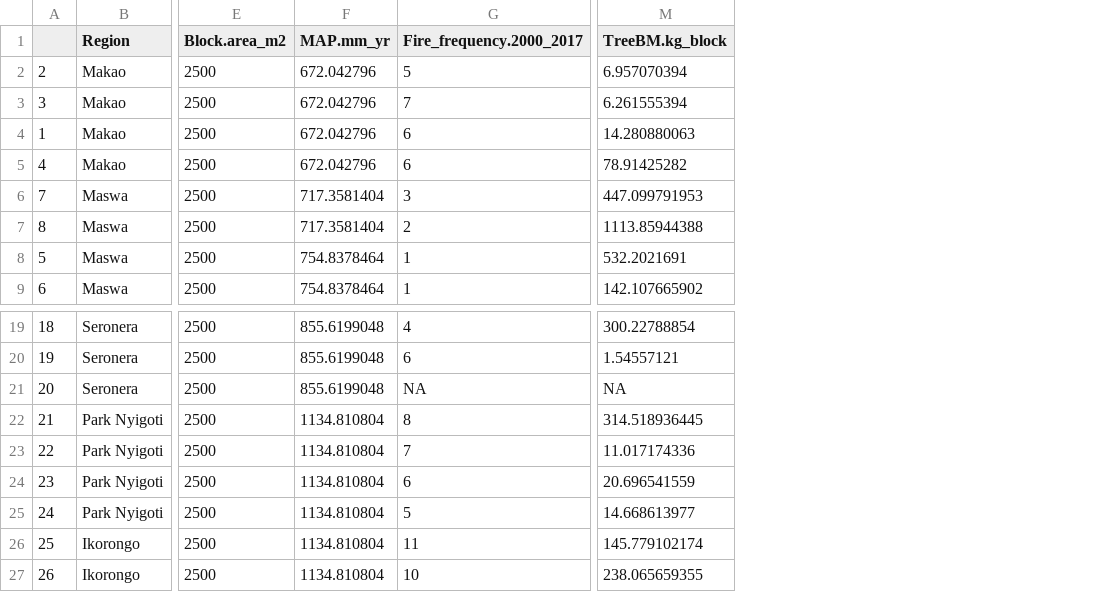
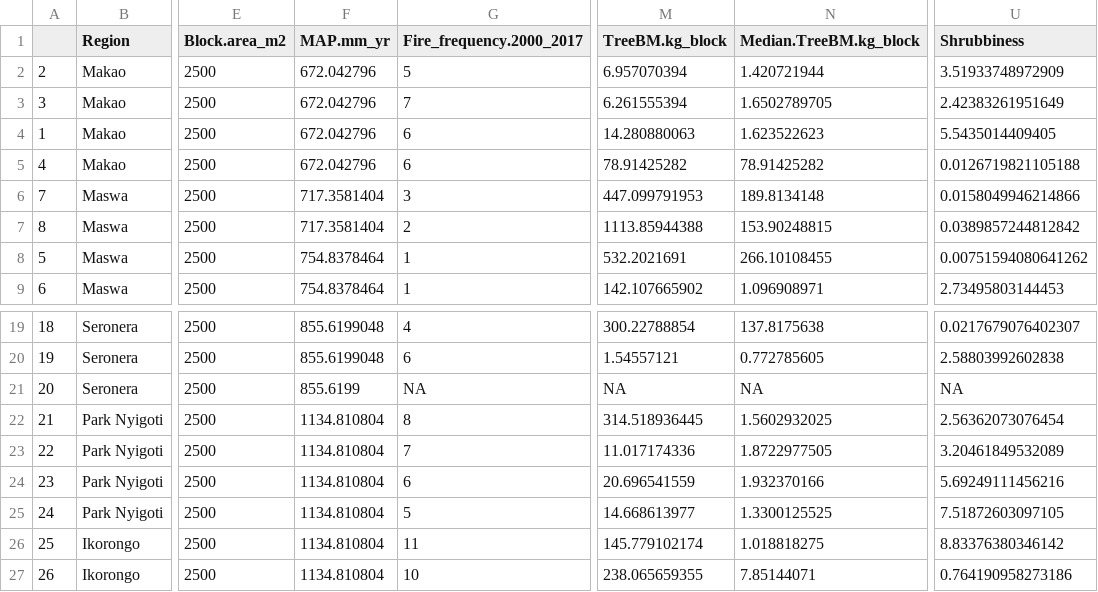
Before and after one commit to JamesDMSpeed/AfricanBioServices-Vegetation-and-soils, a CSV file: Ecosystem carbon/Tree.data/Tree.Carbon.Vilde.csv, drawn as a sheet; only a part is shown, gaps mark what is left out; the diff names each change by its address in the sheet, - before the commit and + after, or states it on an @@ line.

```diff
--- a/Ecosystem carbon/Tree.data/Tree.Carbon.Vilde.csv
+++ b/Ecosystem carbon/Tree.data/Tree.Carbon.Vilde.csv
+column N (Median.TreeBM.kg_block), rows 2-9: 1.420721944 | 1.6502789705 | 1.623522623 | 78.91425282 | 189.8134148 | 153.90248815 | 266.10108455 | 1.096908971; rows 19-27: 137.8175638 | 0.772785605 | NA | 1.5602932025 | 1.8722977505 | 1.932370166 | 1.3300125525 | 1.018818275 | 7.85144071
+column U (Shrubbiness), rows 2-9: 3.51933748972909 | 2.42383261951649 | 5.5435014409405 | 0.0126719821105188 | 0.0158049946214866 | 0.0389857244812842 | 0.00751594080641262 | 2.73495803144453; rows 19-27: 0.0217679076402307 | 2.58803992602838 | NA | 2.56362073076454 | 3.20461849532089 | 5.69249111456216 | 7.51872603097105 | 8.83376380346142 | 0.764190958273186
-F21 (MAP.mm_yr): 855.6199048
+F21 (MAP.mm_yr): 855.6199
```
Also changed, not shown: Ecosystem carbon/Ecosystem.Carbon.csv, Ecosystem carbon/Soil.DW.Carbon.Block.csv, 10 other files.
